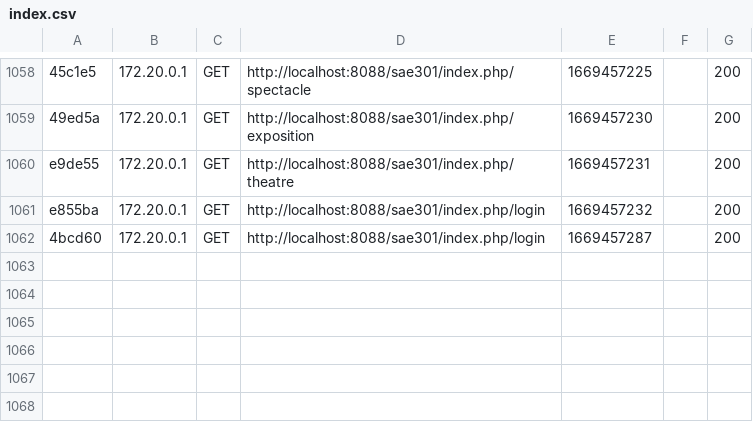
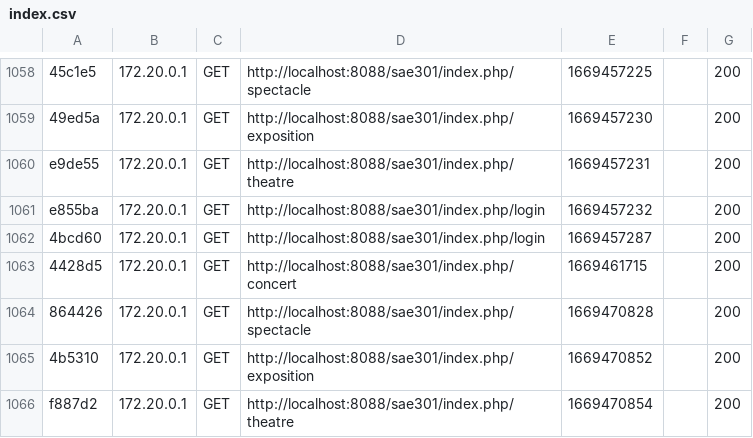
Before and after one commit to Yanispam/sae301, a CSV file: var/cache/dev/profiler/index.csv, drawn as a sheet; only a part is shown, gaps mark what is left out; the diff names each change by its address in the sheet, - before the commit and + after, or states it on an @@ line.

```diff
--- a/var/cache/dev/profiler/index.csv
+++ b/var/cache/dev/profiler/index.csv
+row 1063: 4428d5 | 172.20.0.1 | GET | http://localhost:8088/sae301/index.php/concert | 1669461715 |  | 200
+row 1064: 864426 | 172.20.0.1 | GET | http://localhost:8088/sae301/index.php/spectacle | 1669470828 |  | 200
+row 1065: 4b5310 | 172.20.0.1 | GET | http://localhost:8088/sae301/index.php/exposition | 1669470852 |  | 200
+row 1066: f887d2 | 172.20.0.1 | GET | http://localhost:8088/sae301/index.php/theatre | 1669470854 |  | 200
```
Also changed, not shown: 1 other file.
